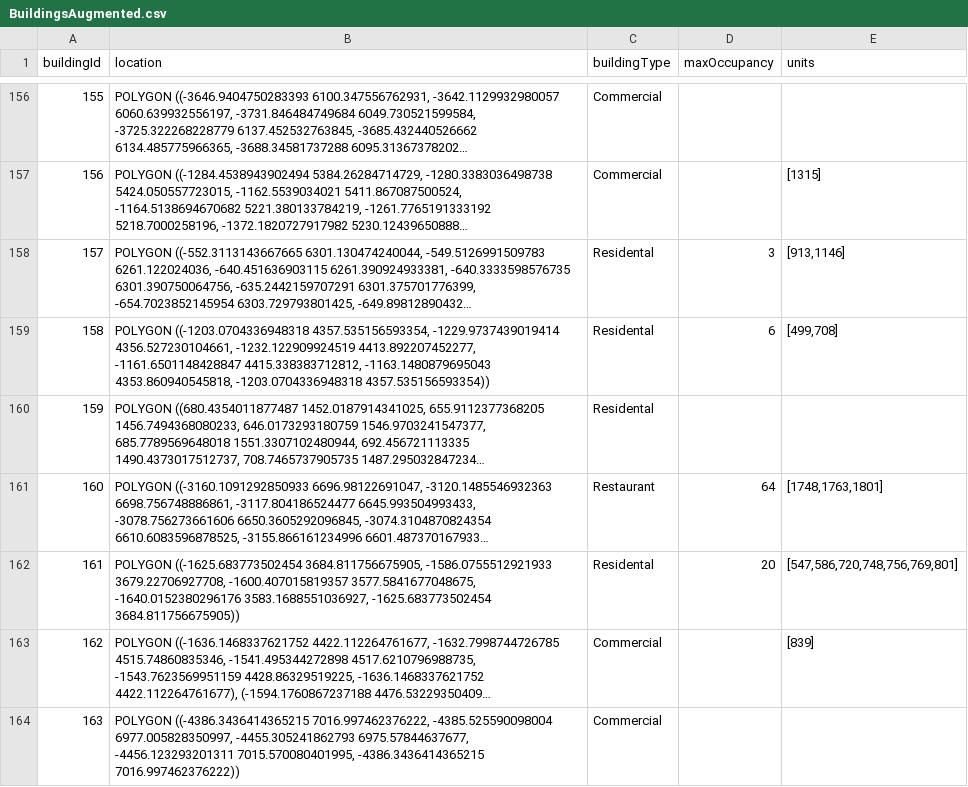
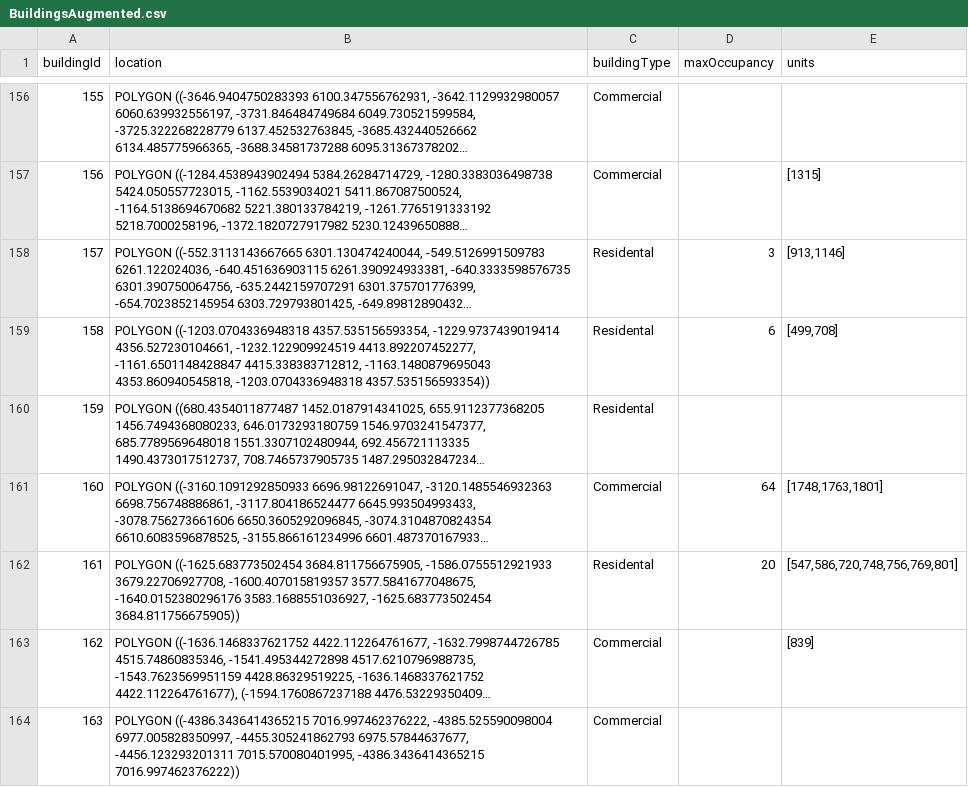
Before and after one commit to alesspalma/VAproject, a CSV file: data/Datasets/Attributes/BuildingsAugmented.csv, drawn as a sheet; only a part is shown, gaps mark what is left out; long unchanged cells end in …; the diff covers the shown part only; the diff names each change by its address in the sheet, - before the commit and + after, or states it on an @@ line.

```diff
--- a/data/Datasets/Attributes/BuildingsAugmented.csv
+++ b/data/Datasets/Attributes/BuildingsAugmented.csv
-C161 (buildingType): Restaurant
+C161 (buildingType): Commercial
```
Also changed, not shown: 30 edited cells elsewhere in this file, 8 other files.
